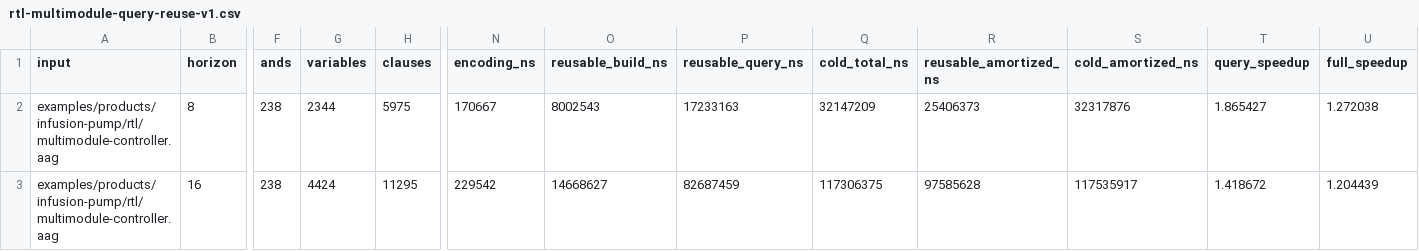
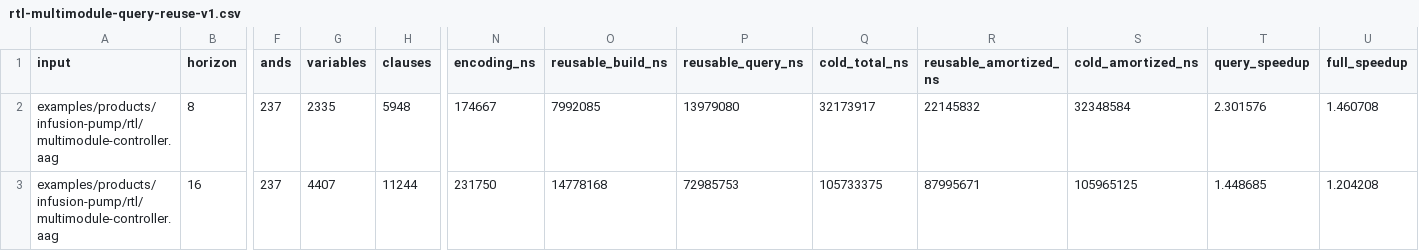
Before and after one commit to kabudu/guarded-continuation-checker, a CSV file: results/rtl-multimodule-query-reuse-v1.csv, drawn as a sheet; only a part is shown, gaps mark what is left out; the diff covers the shown part only; the diff names each change by its address in the sheet, - before the commit and + after, or states it on an @@ line.

```diff
--- a/results/rtl-multimodule-query-reuse-v1.csv
+++ b/results/rtl-multimodule-query-reuse-v1.csv
-F2:F3 (ands): 238
+F2:F3 (ands): 237
-G2 (variables): 2344
+G2 (variables): 2335
-H2 (clauses): 5975
+H2 (clauses): 5948
-N2 (encoding_ns): 170667
+N2 (encoding_ns): 174667
-O2 (reusable_build_ns): 8002543
+O2 (reusable_build_ns): 7992085
-P2 (reusable_query_ns): 17233163
+P2 (reusable_query_ns): 13979080
-Q2 (cold_total_ns): 32147209
+Q2 (cold_total_ns): 32173917
-R2 (reusable_amortized_ns): 25406373
+R2 (reusable_amortized_ns): 22145832
-S2 (cold_amortized_ns): 32317876
+S2 (cold_amortized_ns): 32348584
-T2 (query_speedup): 1.865427
+T2 (query_speedup): 2.301576
-U2 (full_speedup): 1.272038
+U2 (full_speedup): 1.460708
-G3 (variables): 4424
+G3 (variables): 4407
-H3 (clauses): 11295
+H3 (clauses): 11244
-N3 (encoding_ns): 229542
+N3 (encoding_ns): 231750
-O3 (reusable_build_ns): 14668627
+O3 (reusable_build_ns): 14778168
-P3 (reusable_query_ns): 82687459
+P3 (reusable_query_ns): 72985753
-Q3 (cold_total_ns): 117306375
+Q3 (cold_total_ns): 105733375
-R3 (reusable_amortized_ns): 97585628
+R3 (reusable_amortized_ns): 87995671
-S3 (cold_amortized_ns): 117535917
+S3 (cold_amortized_ns): 105965125
-T3 (query_speedup): 1.418672
+T3 (query_speedup): 1.448685
-U3 (full_speedup): 1.204439
+U3 (full_speedup): 1.204208
```
Also changed, not shown: 30 edited cells elsewhere in this file, 7 other files.
